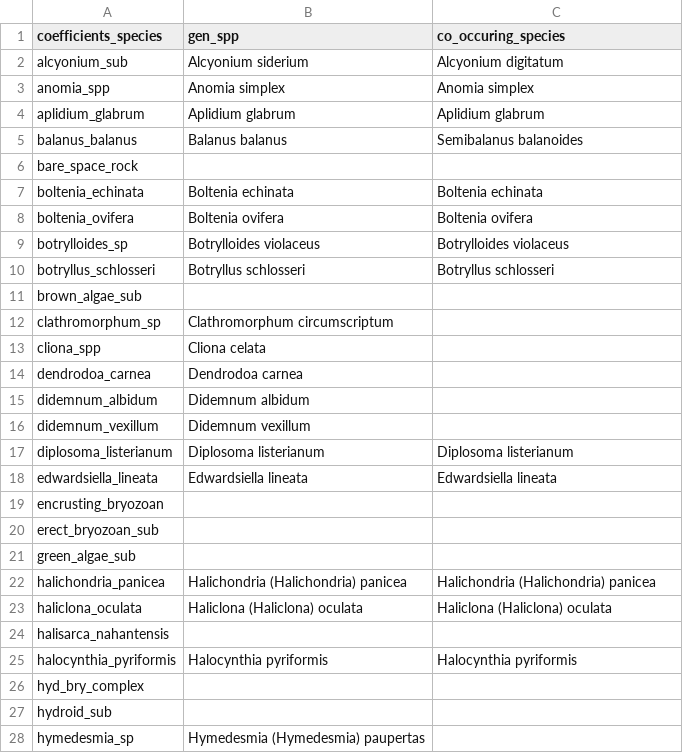
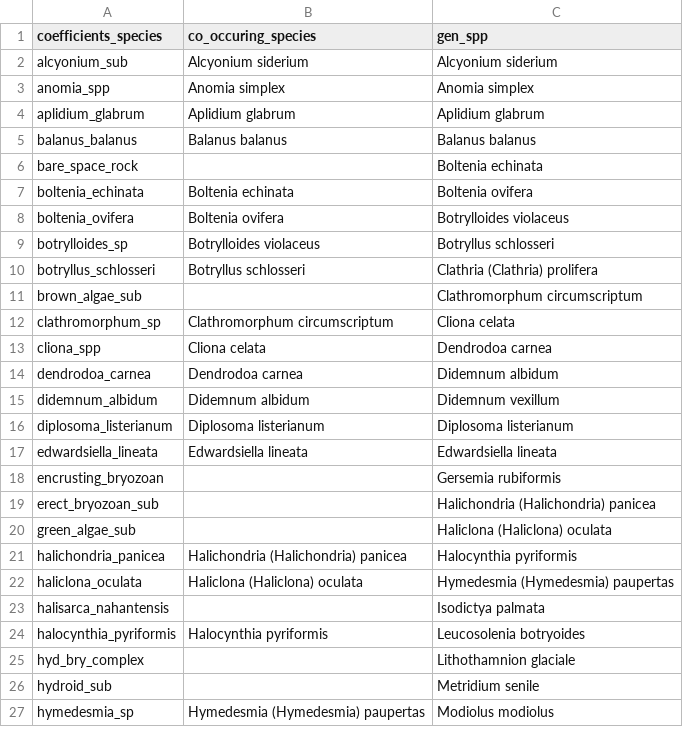
Before and after one commit to BAMcCollum/rock_wall_change_thermal_preference, a CSV file: data/co_occuring_species.csv, drawn as a sheet; only a part is shown; the diff covers the shown part only.

Commit message:
Add files via upload

```diff
--- a/data/co_occuring_species.csv
+++ b/data/co_occuring_species.csv
@@ -1,28 +1,27 @@
-coefficients_species,gen_spp,co_occuring_species
-alcyonium_sub,Alcyonium siderium,Alcyonium digitatum
+coefficients_species,co_occuring_species,gen_spp
+alcyonium_sub,Alcyonium siderium,Alcyonium siderium
 anomia_spp,Anomia simplex,Anomia simplex
 aplidium_glabrum,Aplidium glabrum,Aplidium glabrum
-balanus_balanus,Balanus balanus,Semibalanus balanoides
-bare_space_rock,,
-boltenia_echinata,Boltenia echinata,Boltenia echinata
-boltenia_ovifera,Boltenia ovifera,Boltenia ovifera
-botrylloides_sp,Botrylloides violaceus,Botrylloides violaceus
-botryllus_schlosseri,Botryllus schlosseri,Botryllus schlosseri
-brown_algae_sub,,
-clathromorphum_sp,Clathromorphum circumscriptum,
-cliona_spp,Cliona celata,
-dendrodoa_carnea,Dendrodoa carnea,
-didemnum_albidum,Didemnum albidum,
-didemnum_vexillum,Didemnum vexillum,
+balanus_balanus,Balanus balanus,Balanus balanus
+bare_space_rock,,Boltenia echinata
+boltenia_echinata,Boltenia echinata,Boltenia ovifera
+boltenia_ovifera,Boltenia ovifera,Botrylloides violaceus
+botrylloides_sp,Botrylloides violaceus,Botryllus schlosseri
+botryllus_schlosseri,Botryllus schlosseri,Clathria (Clathria) prolifera
+brown_algae_sub,,Clathromorphum circumscriptum
+clathromorphum_sp,Clathromorphum circumscriptum,Cliona celata
+cliona_spp,Cliona celata,Dendrodoa carnea
+dendrodoa_carnea,Dendrodoa carnea,Didemnum albidum
+didemnum_albidum,Didemnum albidum,Didemnum vexillum
 diplosoma_listerianum,Diplosoma listerianum,Diplosoma listerianum
 edwardsiella_lineata,Edwardsiella lineata,Edwardsiella lineata
-encrusting_bryozoan,,
-erect_bryozoan_sub,,
-green_algae_sub,,
-halichondria_panicea,Halichondria (Halichondria) panicea,Halichondria (Halichondria) panicea
-haliclona_oculata,Haliclona (Haliclona) oculata,Haliclona (Haliclona) oculata
-halisarca_nahantensis,,
-halocynthia_pyriformis,Halocynthia pyriformis,Halocynthia pyriformis
-hyd_bry_complex,,
-hydroid_sub,,
-hymedesmia_sp,Hymedesmia (Hymedesmia) paupertas,
+encrusting_bryozoan,,Gersemia rubiformis
+erect_bryozoan_sub,,Halichondria (Halichondria) panicea
+green_algae_sub,,Haliclona (Haliclona) oculata
+halichondria_panicea,Halichondria (Halichondria) panicea,Halocynthia pyriformis
+haliclona_oculata,Haliclona (Haliclona) oculata,Hymedesmia (Hymedesmia) paupertas
+halisarca_nahantensis,,Isodictya palmata
+halocynthia_pyriformis,Halocynthia pyriformis,Leucosolenia botryoides
+hyd_bry_complex,,Lithothamnion glaciale
+hydroid_sub,,Metridium senile
+hymedesmia_sp,Hymedesmia (Hymedesmia) paupertas,Modiolus modiolus
```
Also changed, not shown: 9 edited cells elsewhere in this file.
